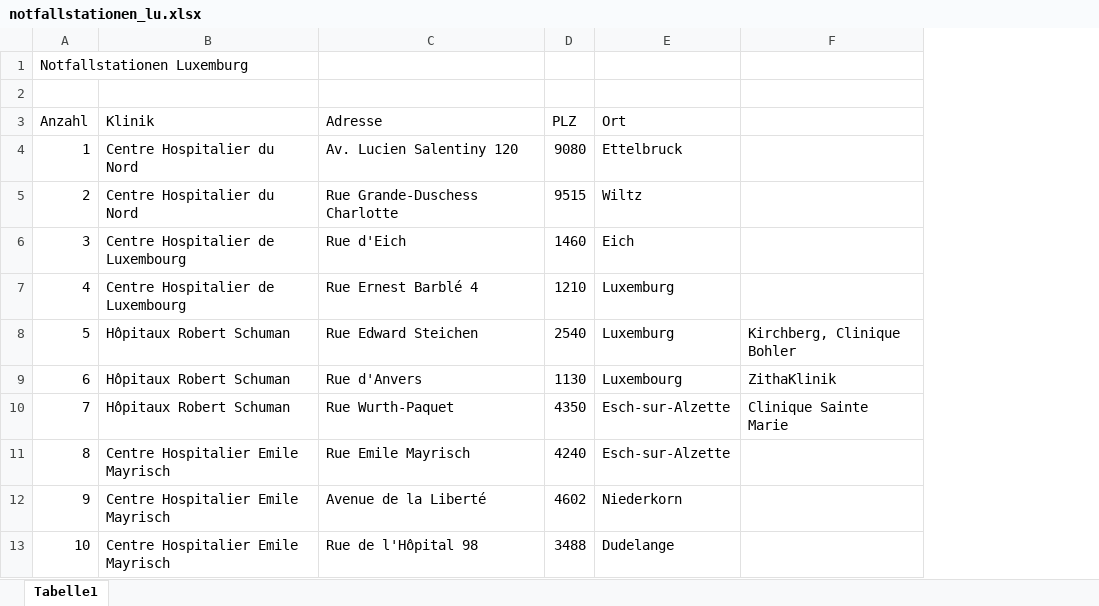
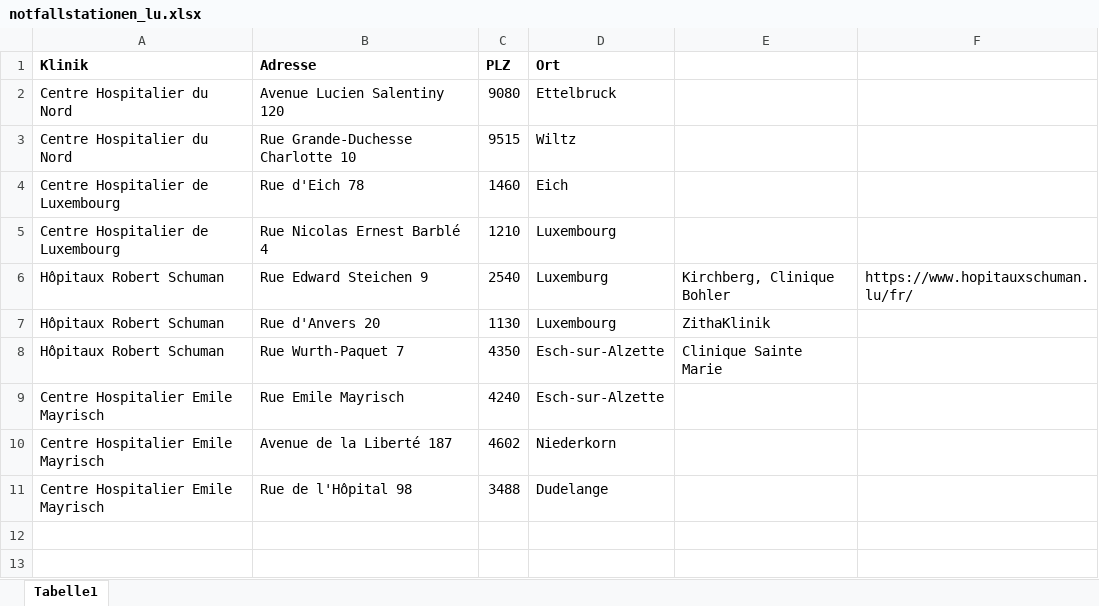
Before and after one commit to zanlau/master, an Excel workbook: daten/notfallstationen_lu.xlsx, sheet Tabelle1, drawn as a sheet; values as stored, in another font and other column widths than the file's, no borders; removed rows and columns are numbered as before the commit, all else as after; the diff names each change by its address in the sheet, - before the commit and + after, or states it on an @@ line.

Commit message:
gpd daten nfs lu

```diff
--- a/daten/notfallstationen_lu.xlsx (sheet Tabelle1)
+++ b/daten/notfallstationen_lu.xlsx (sheet Tabelle1)
-column A (Anzahl), rows 4-13: 1 | 2 | 3 | 4 | 5 | 6 | 7 | 8 | 9 | 10
+column F, row 6: https://www.hopitauxschuman.lu/fr/
-row 1: Notfallstationen Luxemburg
-row 2: (empty)
-A1:D1 bold: off
+A1:D1 bold: on
-B2 (Adresse): Av. Lucien Salentiny 120
+B2 (Adresse): Avenue Lucien Salentiny 120
-B3 (Adresse): Rue Grande-Duschess Charlotte
+B3 (Adresse): Rue Grande-Duchesse Charlotte 10
-B4 (Adresse): Rue d'Eich
+B4 (Adresse): Rue d'Eich 78
-B5 (Adresse): Rue Ernest Barblé 4
+B5 (Adresse): Rue Nicolas Ernest Barblé 4
-D5 (Ort): Luxemburg
+D5 (Ort): Luxembourg
-B6 (Adresse): Rue Edward Steichen
+B6 (Adresse): Rue Edward Steichen 9
-B7 (Adresse): Rue d'Anvers
+B7 (Adresse): Rue d'Anvers 20
-B8 (Adresse): Rue Wurth-Paquet
+B8 (Adresse): Rue Wurth-Paquet 7
-B10 (Adresse): Avenue de la Liberté
+B10 (Adresse): Avenue de la Liberté 187
```
Also changed, not shown: 3 other files.
